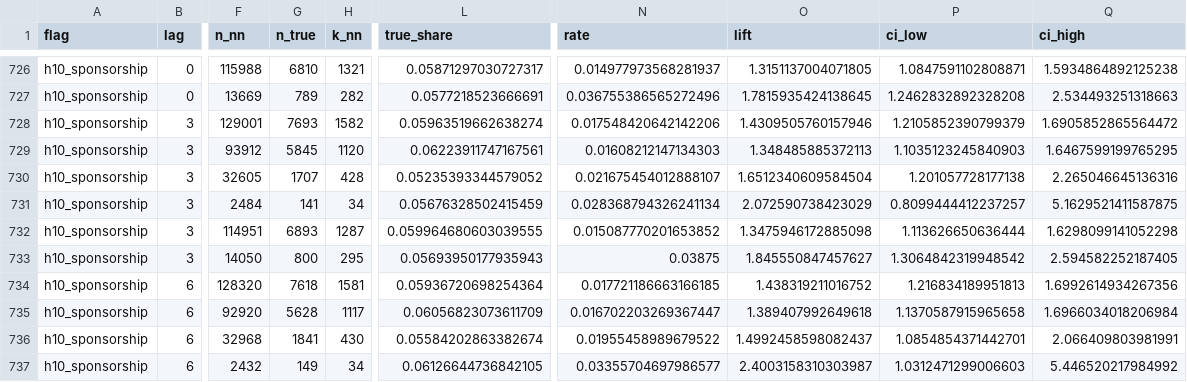
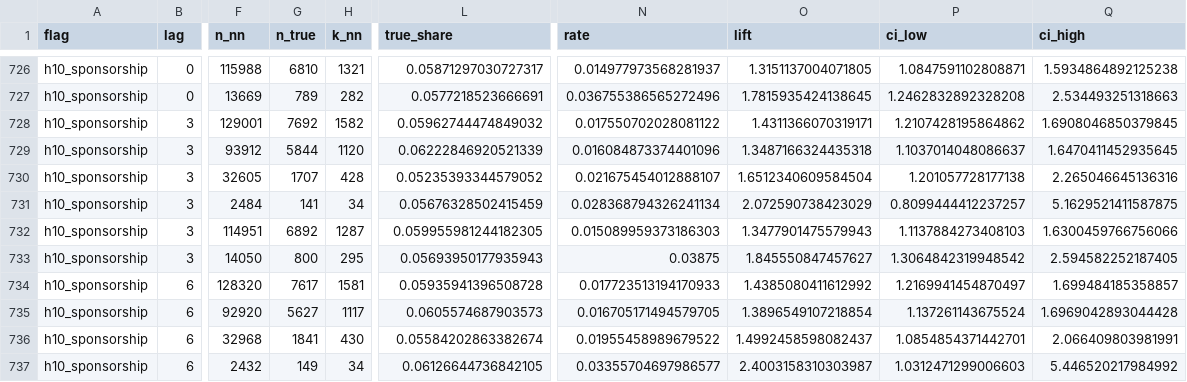
Before and after one commit to whisperingmatt/matts-predicts, a CSV file: strategies/02-growth/reports/s5_single_signal.csv, drawn as a sheet; only a part is shown, gaps mark what is left out; the diff covers the shown part only; the diff names each change by its address in the sheet, - before the commit and + after, or states it on an @@ line.

```diff
--- a/strategies/02-growth/reports/s5_single_signal.csv
+++ b/strategies/02-growth/reports/s5_single_signal.csv
-G728 (n_true): 7693
+G728 (n_true): 7692
-L728 (true_share): 0.05963519662638274
+L728 (true_share): 0.05962744474849032
-N728 (rate): 0.017548420642142206
+N728 (rate): 0.017550702028081122
-O728 (lift): 1.4309505760157946
+O728 (lift): 1.4311366070319171
-P728 (ci_low): 1.2105852390799379
+P728 (ci_low): 1.2107428195864862
-Q728 (ci_high): 1.6905852865564472
+Q728 (ci_high): 1.6908046850379845
-G729 (n_true): 5845
+G729 (n_true): 5844
-L729 (true_share): 0.06223911747167561
+L729 (true_share): 0.06222846920521339
-N729 (rate): 0.01608212147134303
+N729 (rate): 0.016084873374401096
-O729 (lift): 1.348485885372113
+O729 (lift): 1.3487166324435318
-P729 (ci_low): 1.1035123245840903
+P729 (ci_low): 1.1037014048086637
-Q729 (ci_high): 1.6467599199765295
+Q729 (ci_high): 1.6470411452935645
-G732 (n_true): 6893
+G732 (n_true): 6892
-L732 (true_share): 0.059964680603039555
+L732 (true_share): 0.059955981244182305
-N732 (rate): 0.015087770201653852
+N732 (rate): 0.015089959373186303
-O732 (lift): 1.3475946172885098
+O732 (lift): 1.3477901475579943
-P732 (ci_low): 1.113626650636444
+P732 (ci_low): 1.1137884273408103
-Q732 (ci_high): 1.6298099141052298
+Q732 (ci_high): 1.6300459766756066
-G734 (n_true): 7618
+G734 (n_true): 7617
-L734 (true_share): 0.05936720698254364
+L734 (true_share): 0.05935941396508728
-N734 (rate): 0.017721186663166185
+N734 (rate): 0.017723513194170933
-O734 (lift): 1.438319211016752
+O734 (lift): 1.4385080411612992
-P734 (ci_low): 1.216834189951813
+P734 (ci_low): 1.2169941454870497
-Q734 (ci_high): 1.6992614934267356
+Q734 (ci_high): 1.699484185358857
-G735 (n_true): 5628
+G735 (n_true): 5627
-L735 (true_share): 0.06056823073611709
+L735 (true_share): 0.0605574687903573
-N735 (rate): 0.016702203269367447
+N735 (rate): 0.016705171494579705
-O735 (lift): 1.389407992649618
+O735 (lift): 1.3896549107218854
-P735 (ci_low): 1.1370587915965658
+P735 (ci_low): 1.137261143675524
-Q735 (ci_high): 1.6966034018206984
+Q735 (ci_high): 1.6969042893044428
```
Also changed, not shown: 78 edited cells elsewhere in this file, 13 other files.
